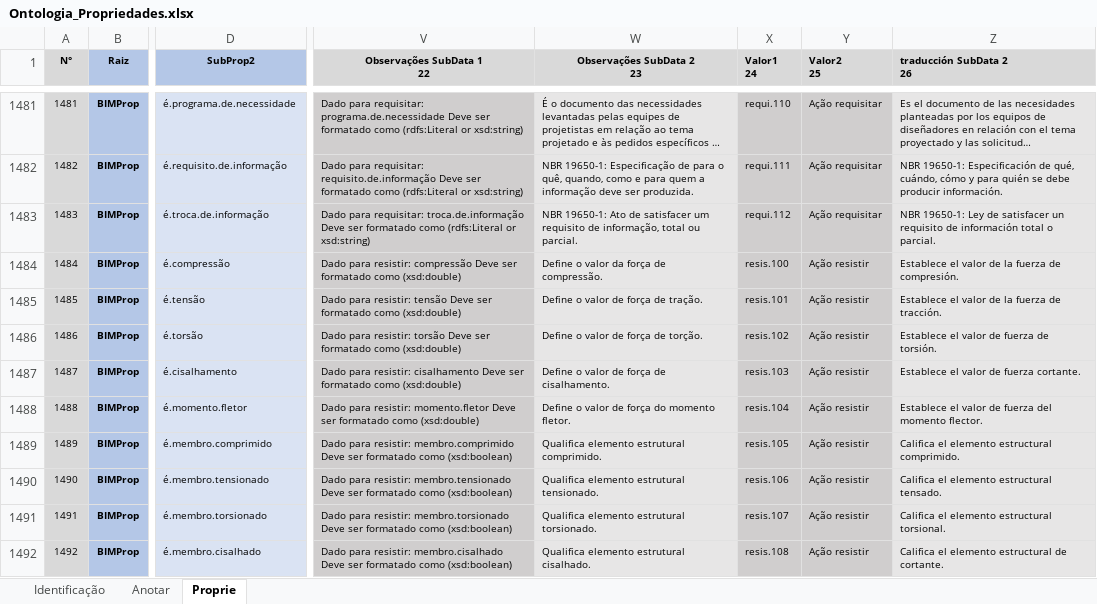
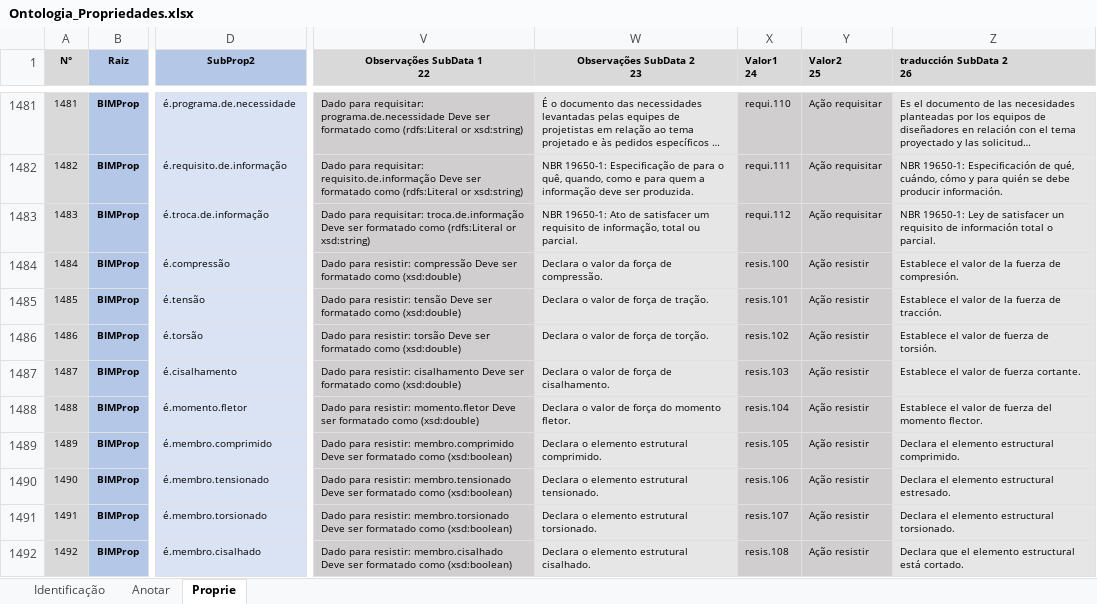
Before and after one commit to JLMenegotto/OntologiaBIM, an Excel workbook: Versão5/Ontologia_Propriedades.xlsx, sheet Proprie, drawn as a sheet; only a part is shown, gaps mark what is left out; long unchanged cells end in …; values as stored, in another font and other column widths than the file's, no borders; conditional formats not drawn; the diff covers the shown part only; the diff names each change by its address in the sheet, - before the commit and + after, or states it on an @@ line.

Commit message:
Add files via upload

```diff
--- a/Versão5/Ontologia_Propriedades.xlsx (sheet Proprie)
+++ b/Versão5/Ontologia_Propriedades.xlsx (sheet Proprie)
-W1484 (Observações SubData 2 23): Define o valor da força de compressão.
+W1484 (Observações SubData 2 23): Declara o valor da força de compressão.
-W1485 (Observações SubData 2 23): Define o valor de força de tração.
+W1485 (Observações SubData 2 23): Declara o valor de força de tração.
-W1486 (Observações SubData 2 23): Define o valor de força de torção.
+W1486 (Observações SubData 2 23): Declara o valor de força de torção.
-W1487 (Observações SubData 2 23): Define o valor de força de cisalhamento.
+W1487 (Observações SubData 2 23): Declara o valor de força de cisalhamento.
-W1488 (Observações SubData 2 23): Define o valor de força do momento fletor.
+W1488 (Observações SubData 2 23): Declara o valor de força do momento fletor.
-W1489 (Observações SubData 2 23): Qualifica elemento estrutural comprimido.
+W1489 (Observações SubData 2 23): Declara o elemento estrutural comprimido.
-Z1489 (traducción SubData 2 26): Califica el elemento estructural comprimido.
+Z1489 (traducción SubData 2 26): Declara el elemento estructural comprimido.
-W1490 (Observações SubData 2 23): Qualifica elemento estrutural tensionado.
+W1490 (Observações SubData 2 23): Declara o elemento estrutural tensionado.
-Z1490 (traducción SubData 2 26): Califica el elemento estructural tensado.
+Z1490 (traducción SubData 2 26): Declara el elemento estructural estresado.
-W1491 (Observações SubData 2 23): Qualifica elemento estrutural torsionado.
+W1491 (Observações SubData 2 23): Declara o elemento estrutural torsionado.
-Z1491 (traducción SubData 2 26): Califica el elemento estructural torsional.
+Z1491 (traducción SubData 2 26): Declara el elemento estructural torsionado.
-W1492 (Observações SubData 2 23): Qualifica elemento estrutural cisalhado.
+W1492 (Observações SubData 2 23): Declara o elemento estrutural cisalhado.
-Z1492 (traducción SubData 2 26): Califica el elemento estructural de cortante.
+Z1492 (traducción SubData 2 26): Declara que el elemento estructural está cortado.
```
Also changed, not shown: 2 added rows, 18 edited cells and row numbers in column A elsewhere in this sheet, sheet Identificação, formulas that keep their value.
